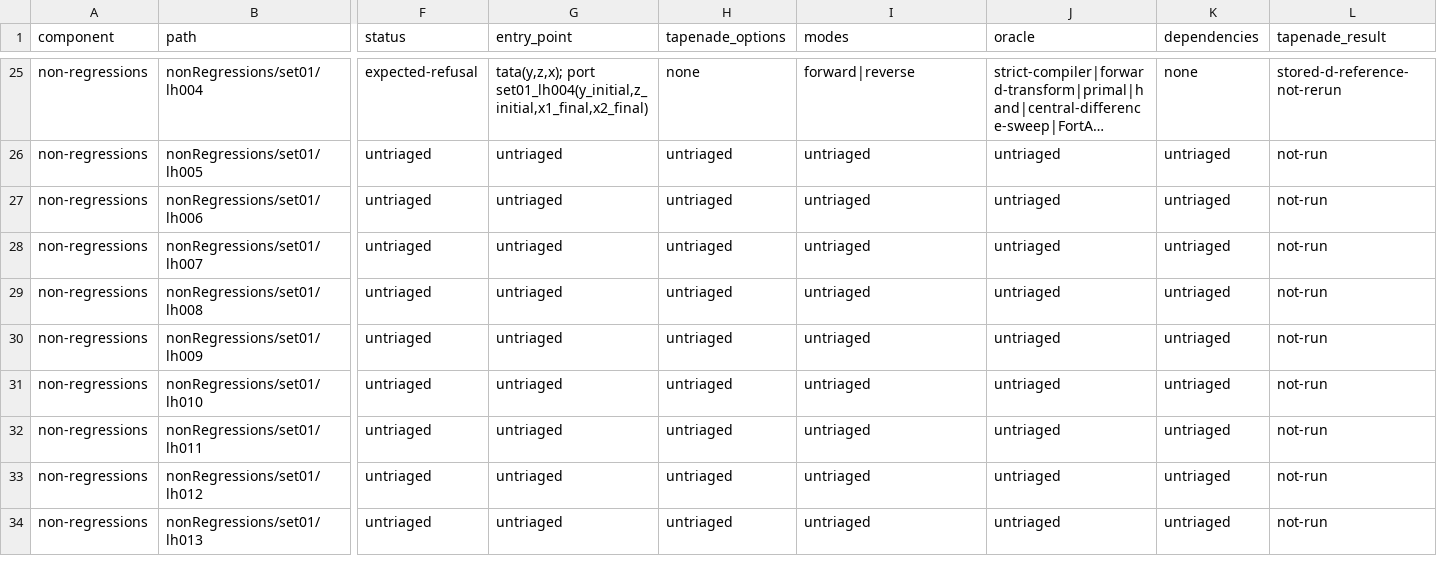
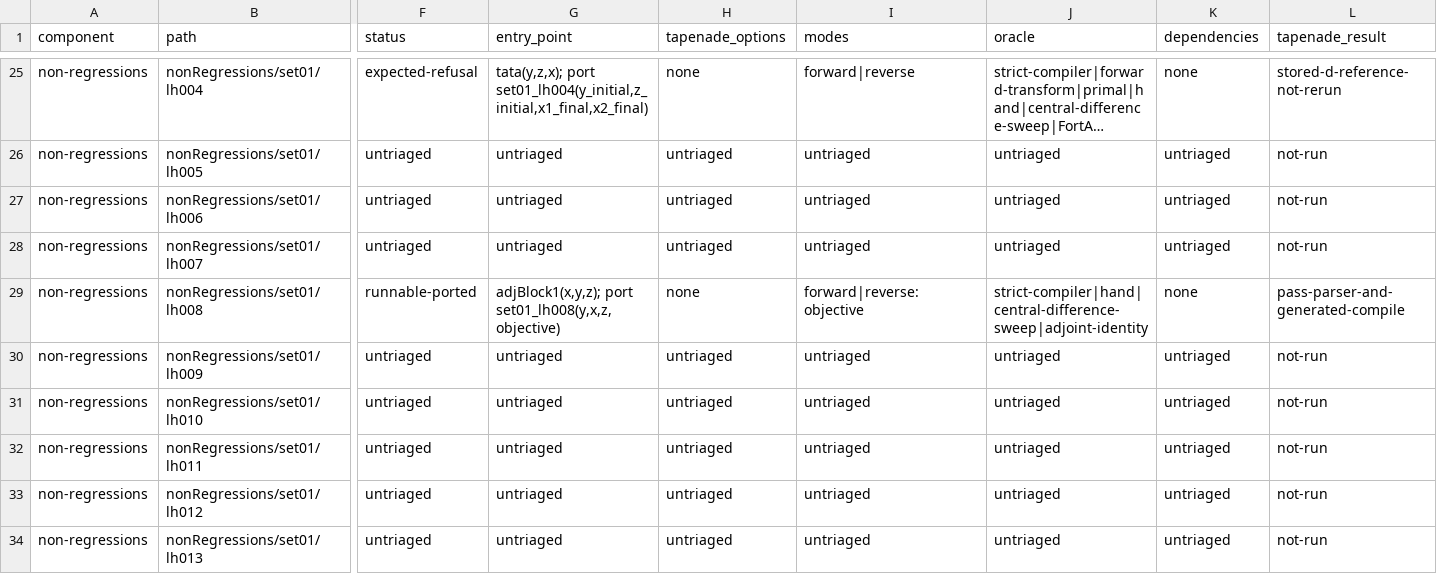
Before and after one commit to lazy-fortran/fortad-bench, a CSV file: docs/corpora/tapenade-status.csv, drawn as a sheet; only a part is shown, gaps mark what is left out; long unchanged cells end in …; the diff covers the shown part only; the diff names each change by its address in the sheet, - before the commit and + after, or states it on an @@ line.

Commit message:
Add Tapenade set01 lh008 support case

```diff
--- a/docs/corpora/tapenade-status.csv
+++ b/docs/corpora/tapenade-status.csv
-F29 (status): untriaged
+F29 (status): runnable-ported
-G29 (entry_point): untriaged
+G29 (entry_point): adjBlock1(x,y,z); port set01_lh008(y,x,z,objective)
-H29 (tapenade_options): untriaged
+H29 (tapenade_options): none
-I29 (modes): untriaged
+I29 (modes): forward|reverse:objective
-J29 (oracle): untriaged
+J29 (oracle): strict-compiler|hand|central-difference-sweep|adjoint-identity
-K29 (dependencies): untriaged
+K29 (dependencies): none
-L29 (tapenade_result): not-run
+L29 (tapenade_result): pass-parser-and-generated-compile
```
Also changed, not shown: 1 edited cell elsewhere in this file, 10 other files.
